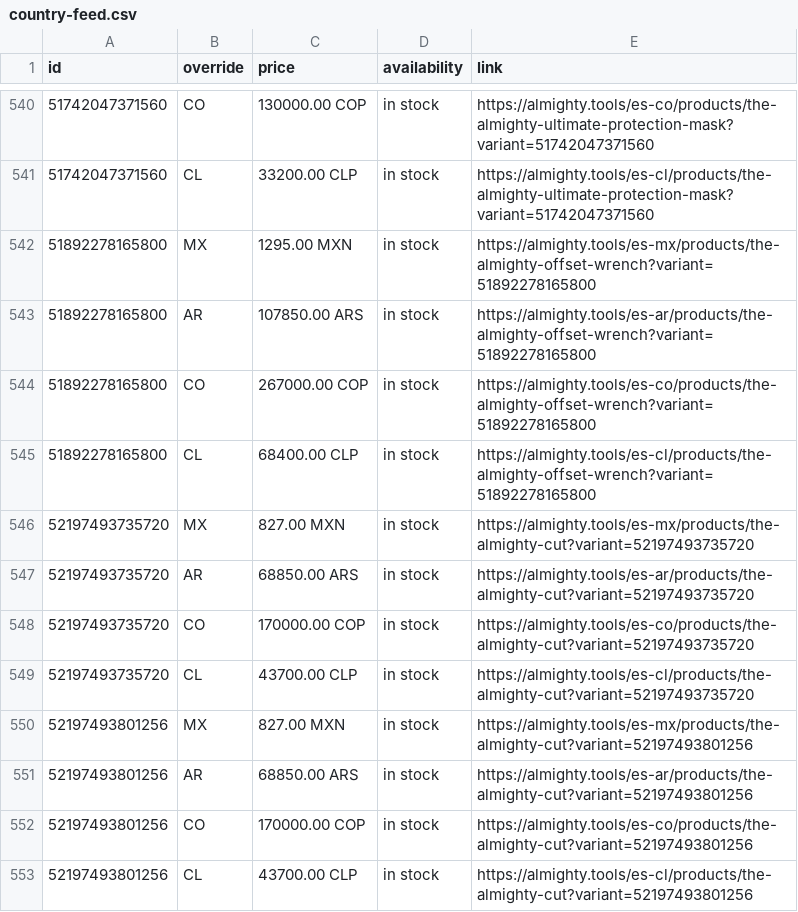
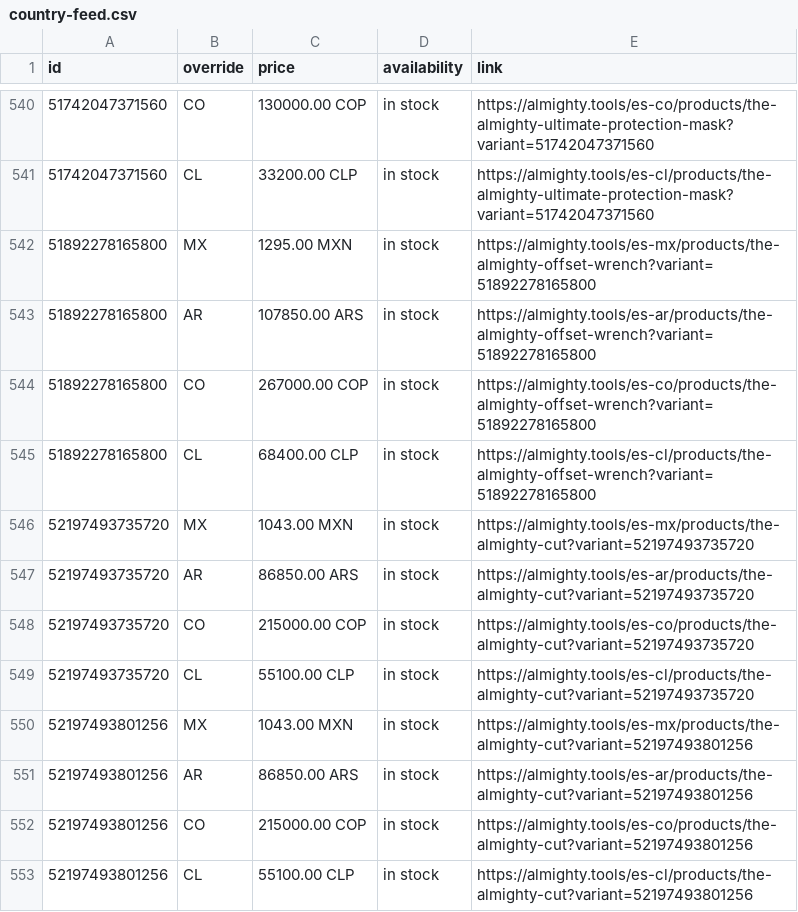
Before and after one commit to AlmightyTools/Meta-Catalog, a CSV file: country-feed.csv, drawn as a sheet; only a part is shown, gaps mark what is left out.

Commit message:
Update country feed - 2026-09-02T03:01:30.003-04:00

```diff
--- a/country-feed.csv
+++ b/country-feed.csv
@@ -545,9 +545,9 @@ id,override,price,availability,link
 51892278165800,CL,68400.00 CLP,in stock,https://almighty.tools/es-cl/products/the-almighty-offset-wrench?variant=51892278165800
-52197493735720,MX,827.00 MXN,in stock,https://almighty.tools/es-mx/products/the-almighty-cut?variant=52197493735720
-52197493735720,AR,68850.00 ARS,in stock,https://almighty.tools/es-ar/products/the-almighty-cut?variant=52197493735720
-52197493735720,CO,170000.00 COP,in stock,https://almighty.tools/es-co/products/the-almighty-cut?variant=52197493735720
-52197493735720,CL,43700.00 CLP,in stock,https://almighty.tools/es-cl/products/the-almighty-cut?variant=52197493735720
-52197493801256,MX,827.00 MXN,in stock,https://almighty.tools/es-mx/products/the-almighty-cut?variant=52197493801256
-52197493801256,AR,68850.00 ARS,in stock,https://almighty.tools/es-ar/products/the-almighty-cut?variant=52197493801256
-52197493801256,CO,170000.00 COP,in stock,https://almighty.tools/es-co/products/the-almighty-cut?variant=52197493801256
-52197493801256,CL,43700.00 CLP,in stock,https://almighty.tools/es-cl/products/the-almighty-cut?variant=52197493801256
+52197493735720,MX,1043.00 MXN,in stock,https://almighty.tools/es-mx/products/the-almighty-cut?variant=52197493735720
+52197493735720,AR,86850.00 ARS,in stock,https://almighty.tools/es-ar/products/the-almighty-cut?variant=52197493735720
+52197493735720,CO,215000.00 COP,in stock,https://almighty.tools/es-co/products/the-almighty-cut?variant=52197493735720
+52197493735720,CL,55100.00 CLP,in stock,https://almighty.tools/es-cl/products/the-almighty-cut?variant=52197493735720
+52197493801256,MX,1043.00 MXN,in stock,https://almighty.tools/es-mx/products/the-almighty-cut?variant=52197493801256
+52197493801256,AR,86850.00 ARS,in stock,https://almighty.tools/es-ar/products/the-almighty-cut?variant=52197493801256
+52197493801256,CO,215000.00 COP,in stock,https://almighty.tools/es-co/products/the-almighty-cut?variant=52197493801256
+52197493801256,CL,55100.00 CLP,in stock,https://almighty.tools/es-cl/products/the-almighty-cut?variant=52197493801256
```
